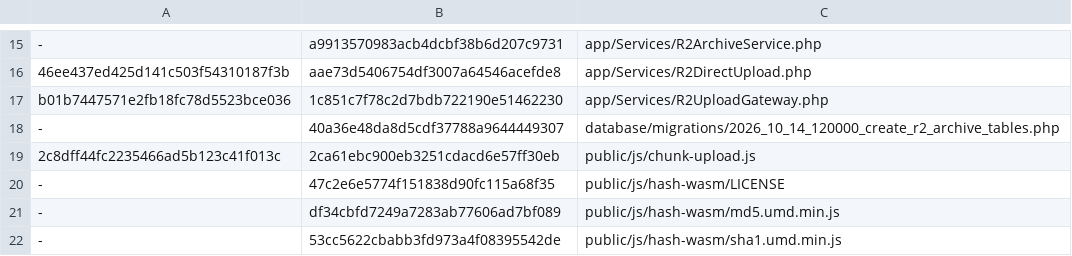
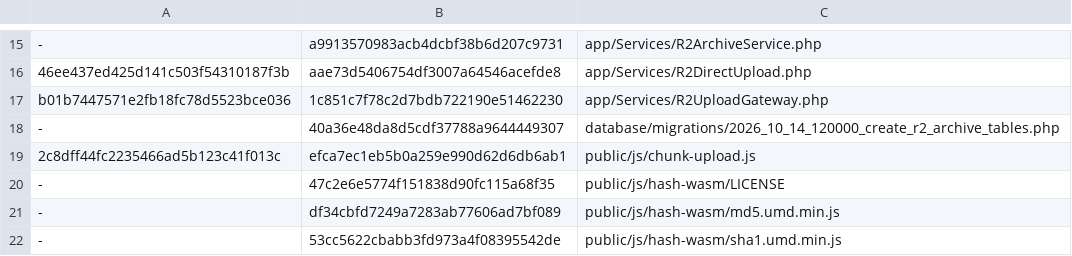
Before and after one commit to bigyvc/lsky-pro, a TSV file: deployment-manifest.tsv, drawn as a sheet; only a part is shown, gaps mark what is left out.

```diff
--- a/deployment-manifest.tsv
+++ b/deployment-manifest.tsv
@@ -18,3 +18,3 @@ b01b7447571e2fb18fc78d5523bce036	1c851c7f78c2d7bdb722190e51462230	app/Services/R
 -	40a36e48da8d5cdf37788a9644449307	database/migrations/2026_10_14_120000_create_r2_archive_tables.php
-2c8dff44fc2235466ad5b123c41f013c	2ca61ebc900eb3251cdacd6e57ff30eb	public/js/chunk-upload.js
+2c8dff44fc2235466ad5b123c41f013c	efca7ec1eb5b0a259e990d62d6db6ab1	public/js/chunk-upload.js
 -	47c2e6e5774f151838d90fc115a68f35	public/js/hash-wasm/LICENSE
```
Also changed, not shown: 6 other files.
